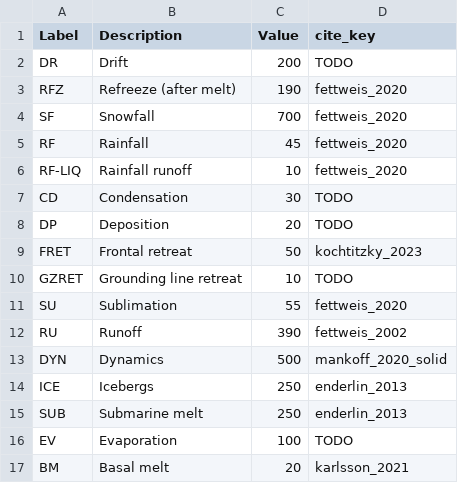
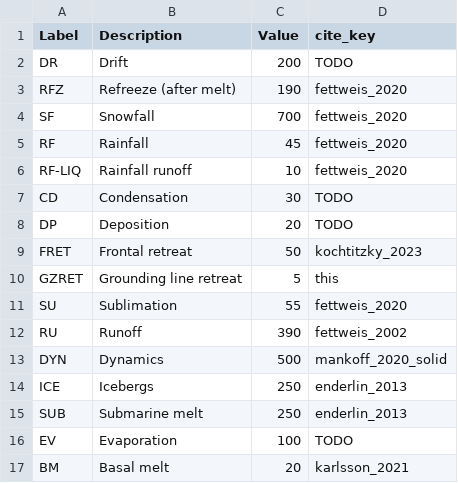
Before and after one commit to mankoff/sankey, a CSV file: dat/gl_baseline.csv, drawn as a sheet.

```diff
--- a/dat/gl_baseline.csv
+++ b/dat/gl_baseline.csv
@@ -9,3 +9,3 @@ DP,Deposition,20,TODO
 FRET,Frontal retreat,50,kochtitzky_2023
-GZRET,Grounding line retreat,10,TODO
+GZRET,Grounding line retreat,5,this
 SU,Sublimation,55,fettweis_2020
```
Also changed, not shown: 1 other file.
